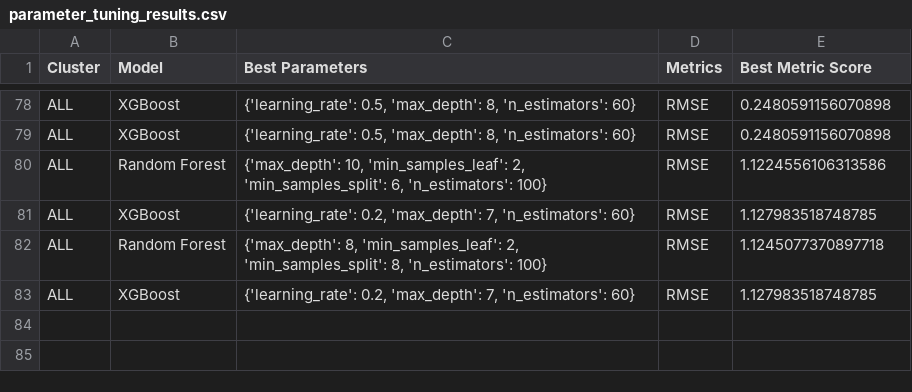
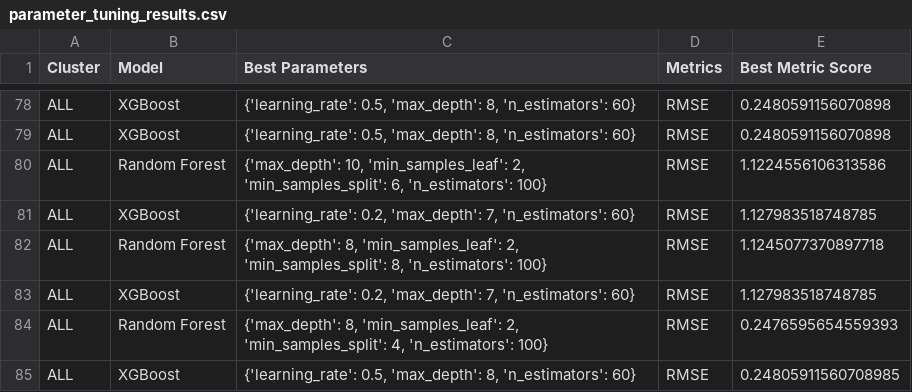
Before and after one commit to CHZY-1/Precipitation_Forecasting_with_Geospatial_data, a CSV file: parameter_tuning_results.csv, drawn as a sheet; only a part is shown, gaps mark what is left out.

```diff
--- a/parameter_tuning_results.csv
+++ b/parameter_tuning_results.csv
@@ -83 +83,3 @@ ALL,Random Forest,"{'max_depth': 8, 'min_samples_leaf': 2, 'min_samples_split':
 ALL,XGBoost,"{'learning_rate': 0.2, 'max_depth': 7, 'n_estimators': 60}",RMSE,1.127983518748785
+ALL,Random Forest,"{'max_depth': 8, 'min_samples_leaf': 2, 'min_samples_split': 4, 'n_estimators': 100}",RMSE,0.2476595654559393
+ALL,XGBoost,"{'learning_rate': 0.5, 'max_depth': 8, 'n_estimators': 60}",RMSE,0.24805911560708985
```
Also changed, not shown: parameter_tuning_time_series_results.csv, 2 other files.
